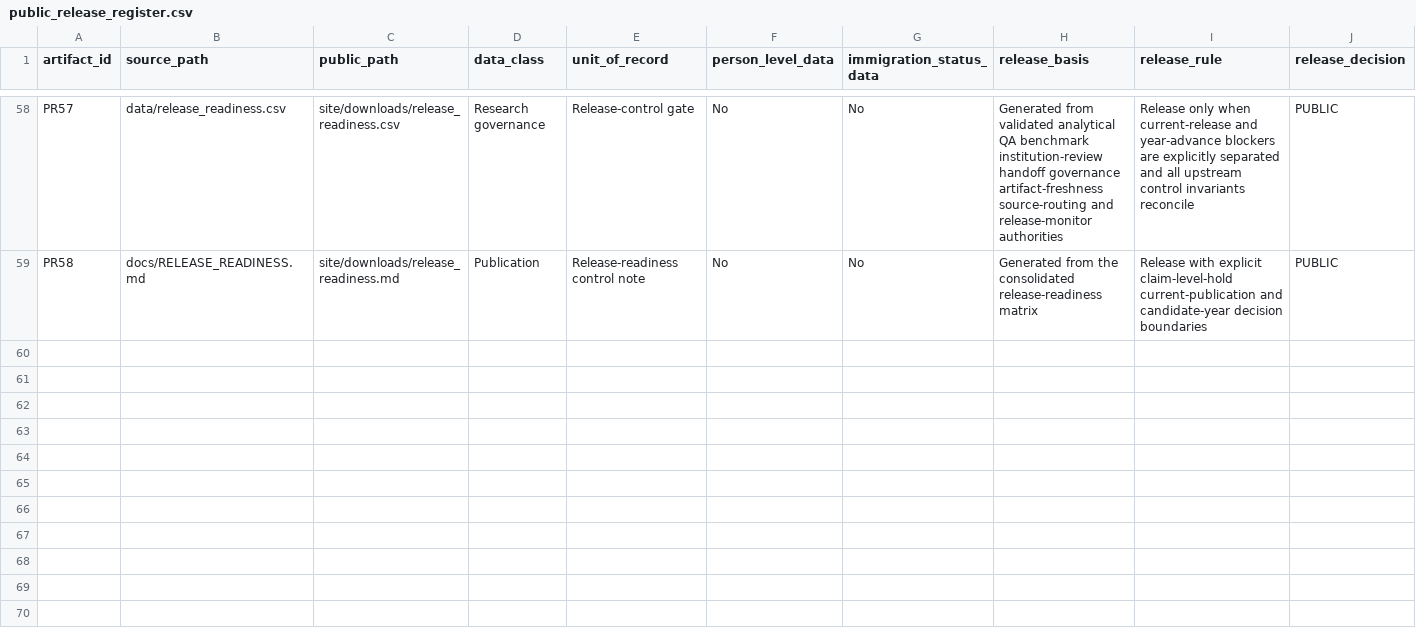
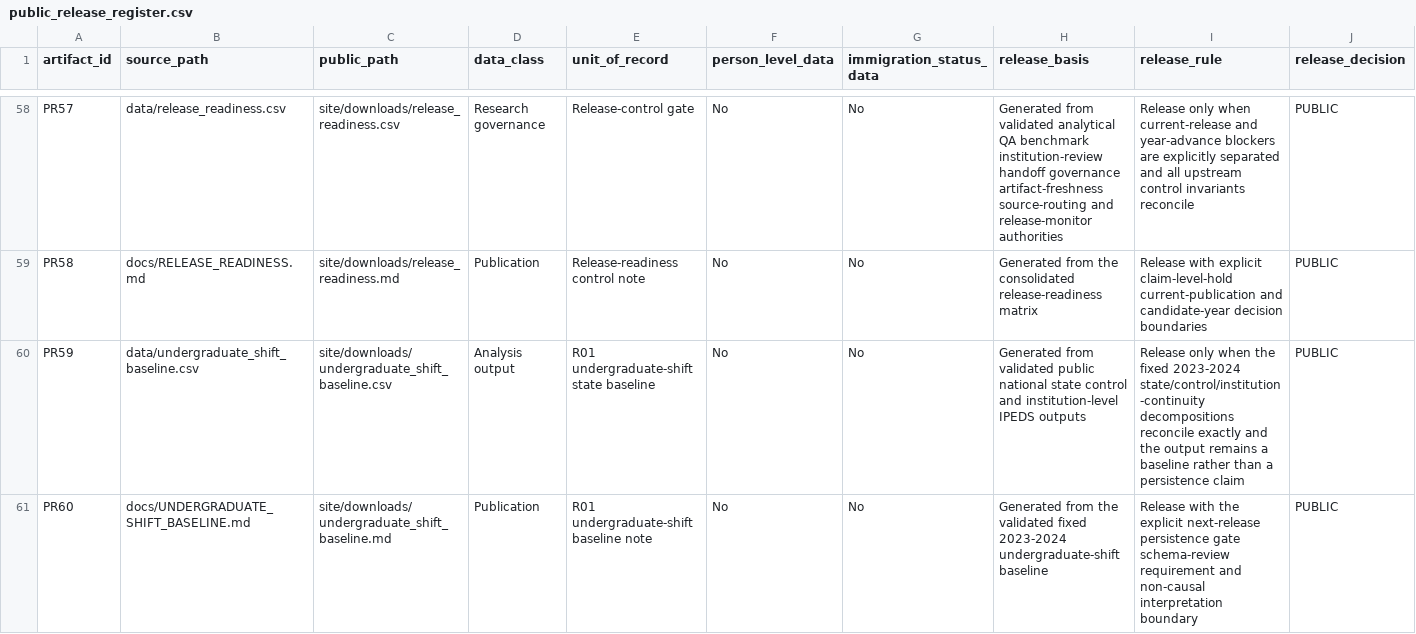
Before and after one commit to Joseph-Th/higher_education_and_immigration_demo, a CSV file: data/public_release_register.csv, drawn as a sheet; only a part is shown, gaps mark what is left out.

```diff
--- a/data/public_release_register.csv
+++ b/data/public_release_register.csv
@@ -59 +59,3 @@ PR57,data/release_readiness.csv,site/downloads/release_readiness.csv,Research go
 PR58,docs/RELEASE_READINESS.md,site/downloads/release_readiness.md,Publication,Release-readiness control note,No,No,Generated from the consolidated release-readiness matrix,Release with explicit claim-level-hold current-publication and candidate-year decision boundaries,PUBLIC
+PR59,data/undergraduate_shift_baseline.csv,site/downloads/undergraduate_shift_baseline.csv,Analysis output,R01 undergraduate-shift state baseline,No,No,Generated from validated public national state control and institution-level IPEDS outputs,Release only when the fixed 2023-2024 state/control/institution-continuity decompositions reconcile exactly and the output remains a baseline rather than a persistence claim,PUBLIC
+PR60,docs/UNDERGRADUATE_SHIFT_BASELINE.md,site/downloads/undergraduate_shift_baseline.md,Publication,R01 undergraduate-shift baseline note,No,No,Generated from the validated fixed 2023-2024 undergraduate-shift baseline,Release with the explicit next-release persistence gate schema-review requirement and non-causal interpretation boundary,PUBLIC
```
Also changed, not shown: data/publication_handoff.csv, data/research_agenda.csv, 40 other files.
